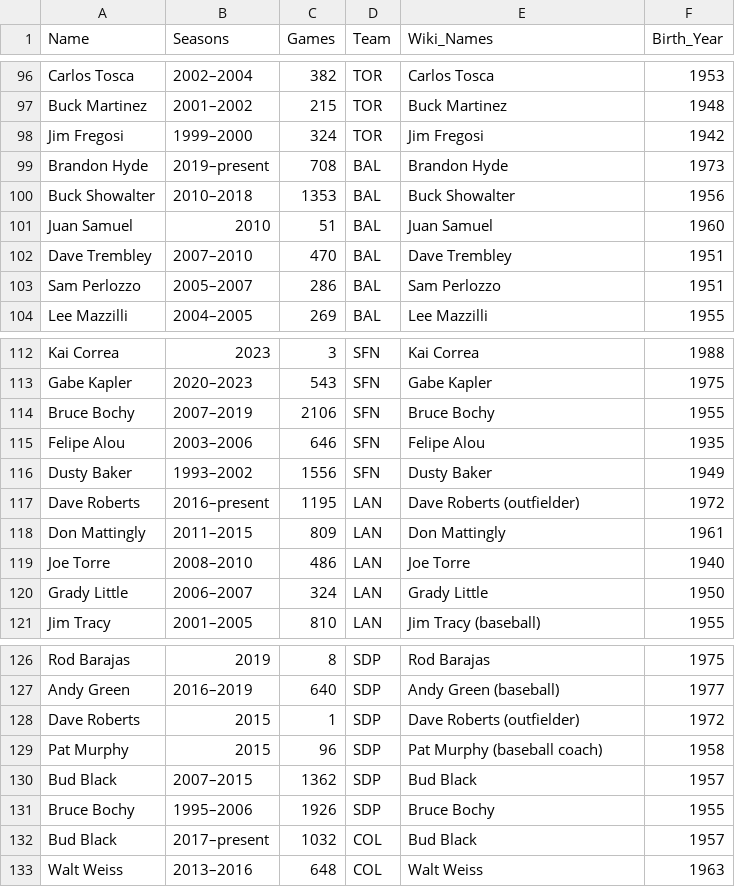
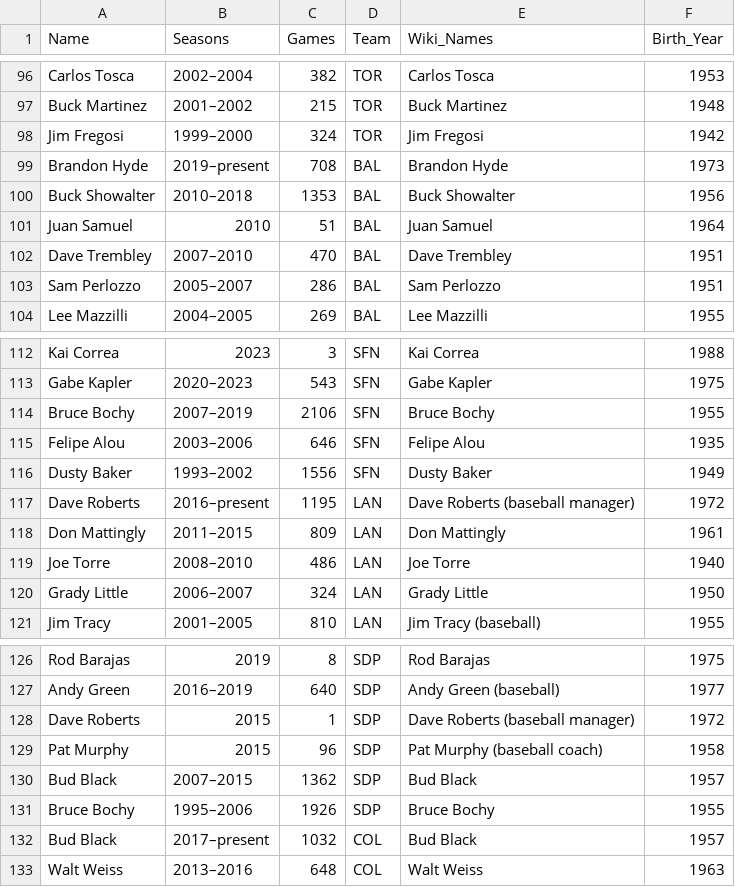
Before and after one commit to vsomani0/mlb-pitcher-ejections, a CSV file: created_data/managers_with_birth.csv, drawn as a sheet; only a part is shown, gaps mark what is left out.

```diff
--- a/created_data/managers_with_birth.csv
+++ b/created_data/managers_with_birth.csv
@@ -100,3 +100,3 @@ Brandon Hyde,2019–present,708,BAL,Brandon Hyde,1973
 Buck Showalter,2010–2018,1353,BAL,Buck Showalter,1956
-Juan Samuel,2010,51,BAL,Juan Samuel,1960
+Juan Samuel,2010,51,BAL,Juan Samuel,1964
 Dave Trembley,2007–2010,470,BAL,Dave Trembley,1951
@@ -116,3 +116,3 @@ Felipe Alou,2003–2006,646,SFN,Felipe Alou,1935
 Dusty Baker,1993–2002,1556,SFN,Dusty Baker,1949
-Dave Roberts,2016–present,1195,LAN,Dave Roberts (outfielder),1972
+Dave Roberts,2016–present,1195,LAN,Dave Roberts (baseball manager),1972
 Don Mattingly,2011–2015,809,LAN,Don Mattingly,1961
@@ -127,3 +127,3 @@ Rod Barajas,2019,8,SDP,Rod Barajas,1975
 Andy Green,2016–2019,640,SDP,Andy Green (baseball),1977
-Dave Roberts,2015,1,SDP,Dave Roberts (outfielder),1972
+Dave Roberts,2015,1,SDP,Dave Roberts (baseball manager),1972
 Pat Murphy,2015,96,SDP,Pat Murphy (baseball coach),1958
```
Also changed, not shown: 3 other files.
